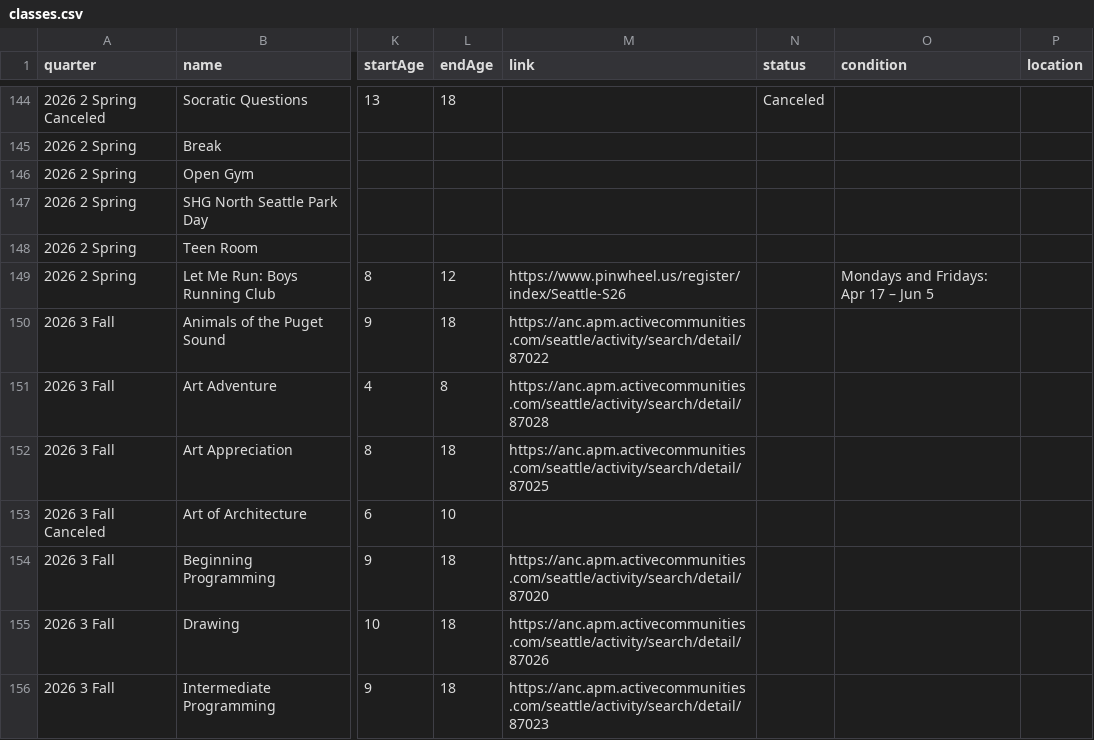
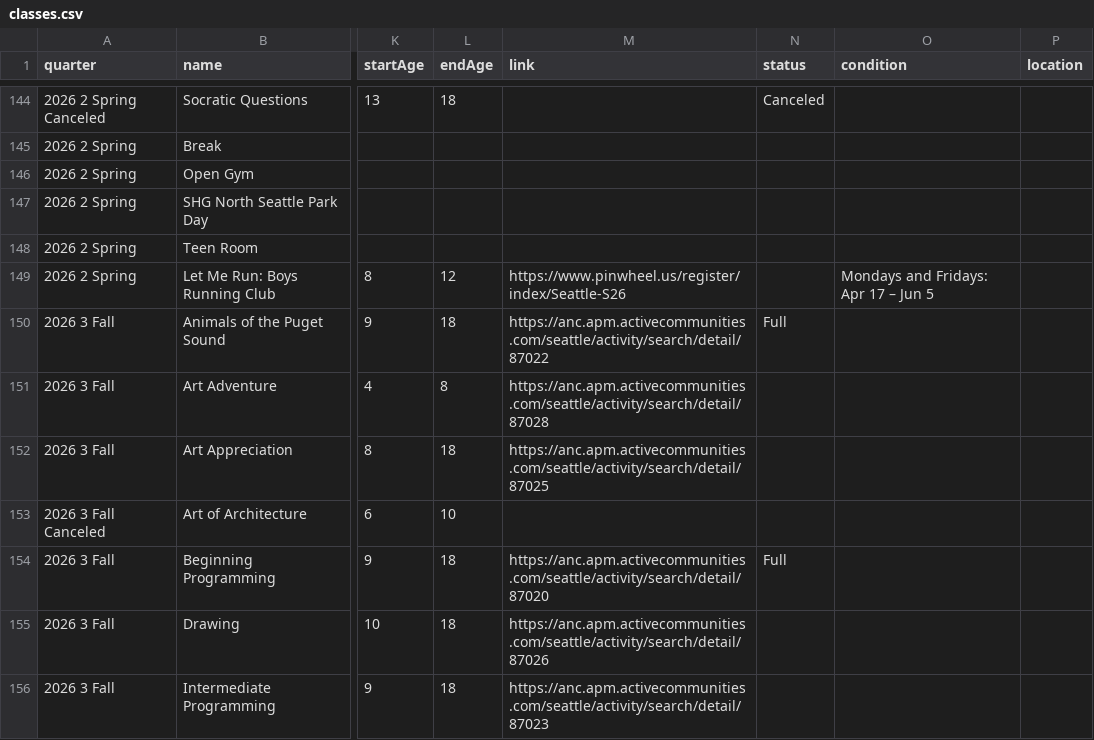
Before and after one commit to loyalheightshomeschool/loyalheightshomeschool, a CSV file: assets/data/classes.csv, drawn as a sheet; only a part is shown, gaps mark what is left out; the diff names each change by its address in the sheet, - before the commit and + after, or states it on an @@ line.

```diff
--- a/assets/data/classes.csv
+++ b/assets/data/classes.csv
-N150 (status): (empty)
+N150 (status): Full
-N154 (status): (empty)
+N154 (status): Full
```
Also changed, not shown: 2 other files.
